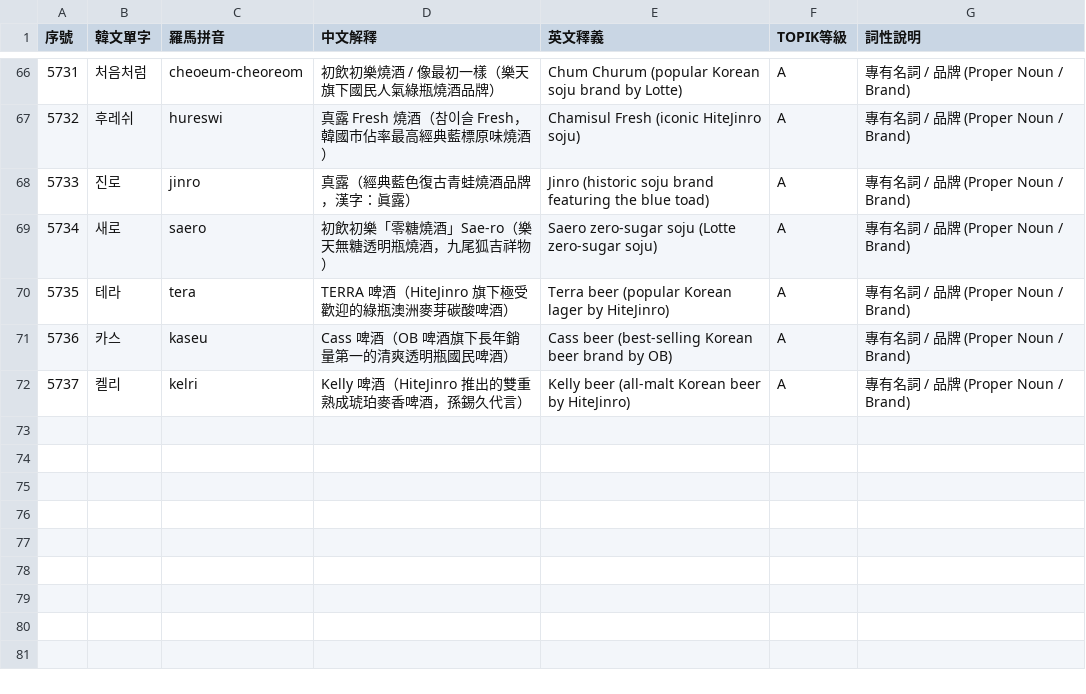
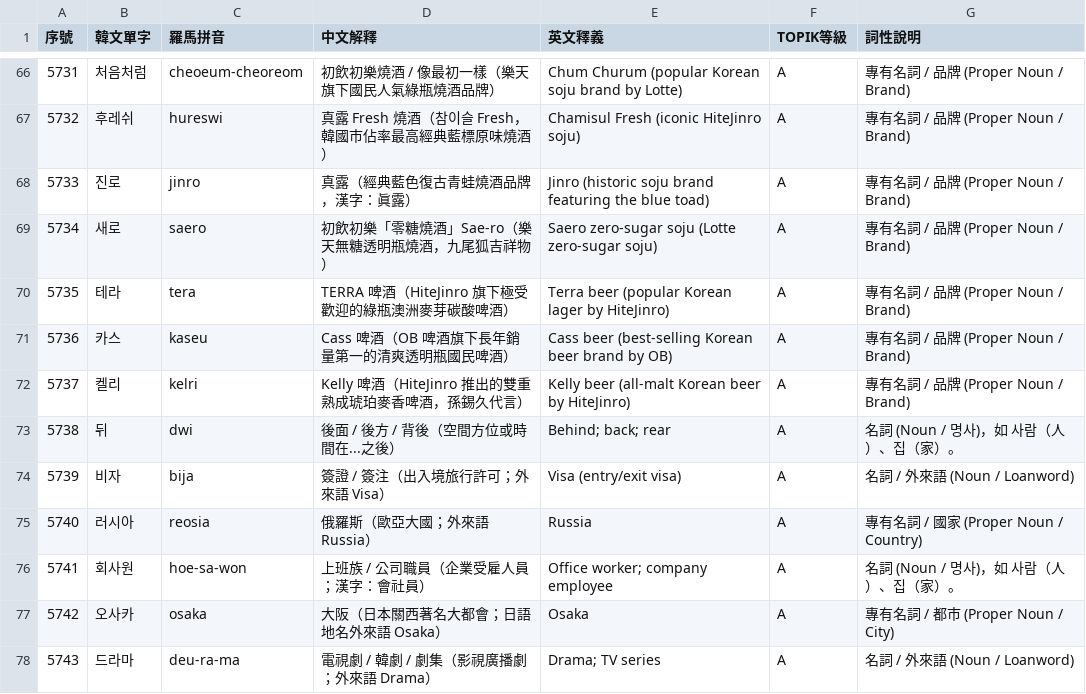
Before and after one commit to kitty-sin/Korean-Learning-Wikipedia, a CSV file: korean_vocab_kitty_add.csv, drawn as a sheet; only a part is shown, gaps mark what is left out; the diff names each change by its address in the sheet, - before the commit and + after, or states it on an @@ line.

Commit message:
feat(vocab): add 6 words (#5738-#5743), add Osaka card to loanwords, rebuild search index v6

```diff
--- a/korean_vocab_kitty_add.csv
+++ b/korean_vocab_kitty_add.csv
+row 73: 5738 | 뒤 | dwi | 後面 / 後方 / 背後（空間方位或時間在...之後） | Behind; back; rear | A | 名詞 (Noun / 명사)，如 사람（人）、집（家）。
+row 74: 5739 | 비자 | bija | 簽證 / 簽注（出入境旅行許可；外來語 Visa） | Visa (entry/exit visa) | A | 名詞 / 外來語 (Noun / Loanword)
+row 75: 5740 | 러시아 | reosia | 俄羅斯（歐亞大國；外來語 Russia） | Russia | A | 專有名詞 / 國家 (Proper Noun / Country)
+row 76: 5741 | 회사원 | hoe-sa-won | 上班族 / 公司職員（企業受雇人員；漢字：會社員） | Office worker; company employee | A | 名詞 (Noun / 명사)，如 사람（人）、집（家）。
+row 77: 5742 | 오사카 | osaka | 大阪（日本關西著名大都會；日語地名外來語 Osaka） | Osaka | A | 專有名詞 / 都市 (Proper Noun / City)
+row 78: 5743 | 드라마 | deu-ra-ma | 電視劇 / 韓劇 / 劇集（影視廣播劇；外來語 Drama） | Drama; TV series | A | 名詞 / 外來語 (Noun / Loanword)
```
Also changed, not shown: 6 other files.
